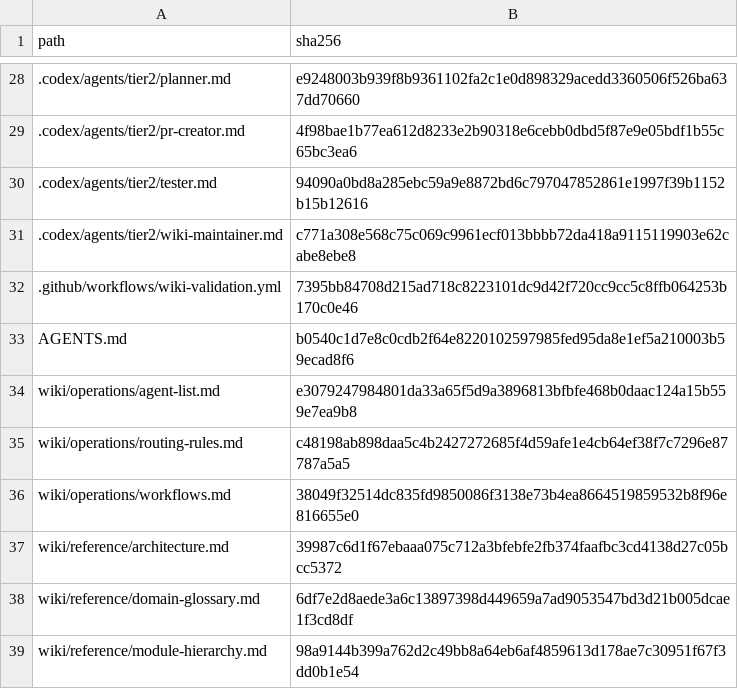
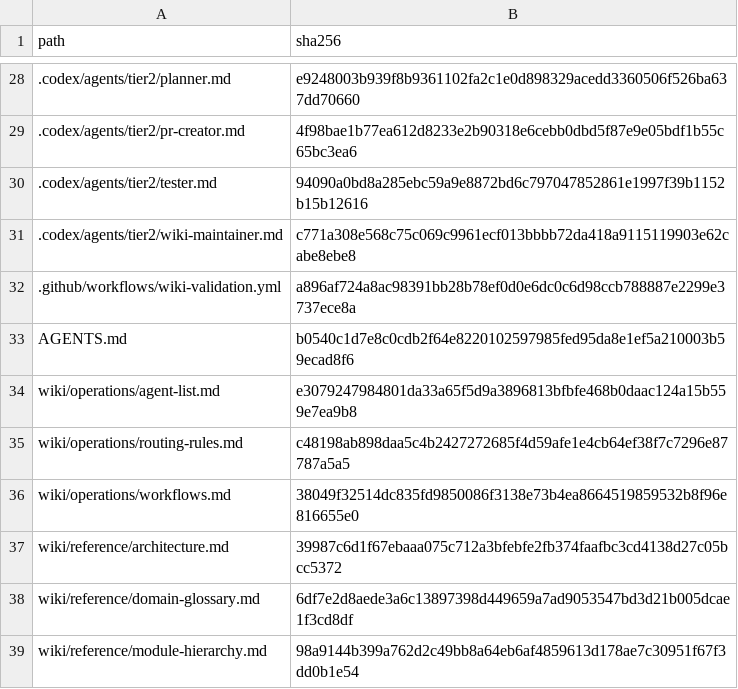
Before and after one commit to chanho0908/Keepiluv-Agent, a TSV file: wiki/state/wiki-verification-baseline.tsv, drawn as a sheet; only a part is shown, gaps mark what is left out.

Commit message:
♻️ Refactor: Wiki 마이그레이션 전용 검증 제거

```diff
--- a/wiki/state/wiki-verification-baseline.tsv
+++ b/wiki/state/wiki-verification-baseline.tsv
@@ -31,3 +31,3 @@ path	sha256
 .codex/agents/tier2/wiki-maintainer.md	c771a308e568c75c069c9961ecf013bbbb72da418a9115119903e62cabe8ebe8
-.github/workflows/wiki-validation.yml	7395bb84708d215ad718c8223101dc9d42f720cc9cc5c8ffb064253b170c0e46
+.github/workflows/wiki-validation.yml	a896af724a8ac98391bb28b78ef0d0e6dc0c6d98ccb788887e2299e3737ece8a
 AGENTS.md	b0540c1d7e8c0cdb2f64e8220102597985fed95da8e1ef5a210003b59ecad8f6
```
Also changed, not shown: 5 other files.
